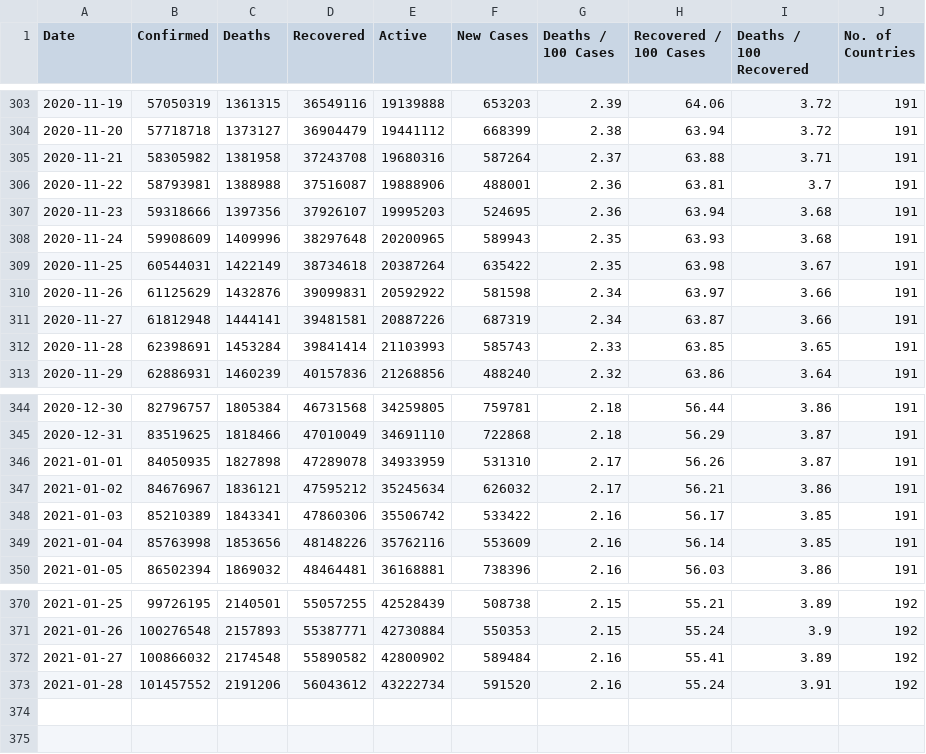
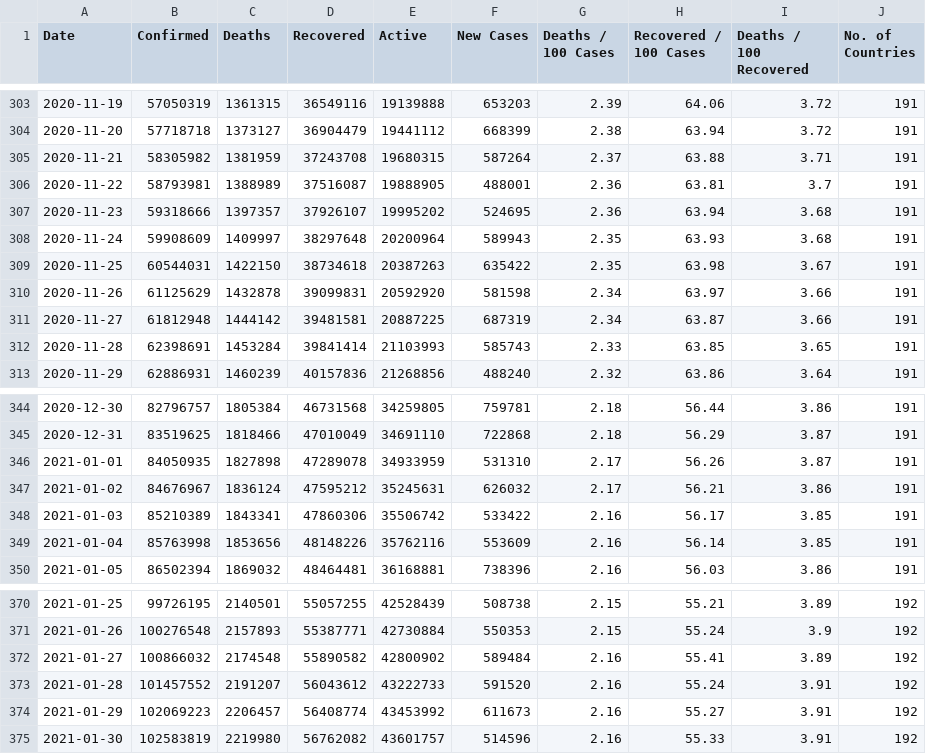
Before and after one commit to ramsunder2000/Covid-19-Preprocessed-Dataset, a CSV file: preprocessed/daywise.csv, drawn as a sheet; only a part is shown, gaps mark what is left out; the diff covers the shown part only.

```diff
--- a/preprocessed/daywise.csv
+++ b/preprocessed/daywise.csv
@@ -304,9 +304,9 @@ Date,Confirmed,Deaths,Recovered,Active,New Cases,Deaths / 100 Cases,Recovered /
 2020-11-20,57718718,1373127,36904479,19441112,668399,2.38,63.94,3.72,191
-2020-11-21,58305982,1381958,37243708,19680316,587264,2.37,63.88,3.71,191
-2020-11-22,58793981,1388988,37516087,19888906,488001,2.36,63.81,3.7,191
-2020-11-23,59318666,1397356,37926107,19995203,524695,2.36,63.94,3.68,191
-2020-11-24,59908609,1409996,38297648,20200965,589943,2.35,63.93,3.68,191
-2020-11-25,60544031,1422149,38734618,20387264,635422,2.35,63.98,3.67,191
-2020-11-26,61125629,1432876,39099831,20592922,581598,2.34,63.97,3.66,191
-2020-11-27,61812948,1444141,39481581,20887226,687319,2.34,63.87,3.66,191
+2020-11-21,58305982,1381959,37243708,19680315,587264,2.37,63.88,3.71,191
+2020-11-22,58793981,1388989,37516087,19888905,488001,2.36,63.81,3.7,191
+2020-11-23,59318666,1397357,37926107,19995202,524695,2.36,63.94,3.68,191
+2020-11-24,59908609,1409997,38297648,20200964,589943,2.35,63.93,3.68,191
+2020-11-25,60544031,1422150,38734618,20387263,635422,2.35,63.98,3.67,191
+2020-11-26,61125629,1432878,39099831,20592920,581598,2.34,63.97,3.66,191
+2020-11-27,61812948,1444142,39481581,20887225,687319,2.34,63.87,3.66,191
 2020-11-28,62398691,1453284,39841414,21103993,585743,2.33,63.85,3.65,191
@@ -346,3 +346,3 @@ Date,Confirmed,Deaths,Recovered,Active,New Cases,Deaths / 100 Cases,Recovered /
 2021-01-01,84050935,1827898,47289078,34933959,531310,2.17,56.26,3.87,191
-2021-01-02,84676967,1836121,47595212,35245634,626032,2.17,56.21,3.86,191
+2021-01-02,84676967,1836124,47595212,35245631,626032,2.17,56.21,3.86,191
 2021-01-03,85210389,1843341,47860306,35506742,533422,2.16,56.17,3.85,191
@@ -372,2 +372,4 @@ Date,Confirmed,Deaths,Recovered,Active,New Cases,Deaths / 100 Cases,Recovered /
 2021-01-27,100866032,2174548,55890582,42800902,589484,2.16,55.41,3.89,192
-2021-01-28,101457552,2191206,56043612,43222734,591520,2.16,55.24,3.91,192
+2021-01-28,101457552,2191207,56043612,43222733,591520,2.16,55.24,3.91,192
+2021-01-29,102069223,2206457,56408774,43453992,611673,2.16,55.27,3.91,192
+2021-01-30,102583819,2219980,56762082,43601757,514596,2.16,55.33,3.91,192
```
Also changed, not shown: 14 edited cells elsewhere in this file, preprocessed/countrywise.csv, 1 other file.
